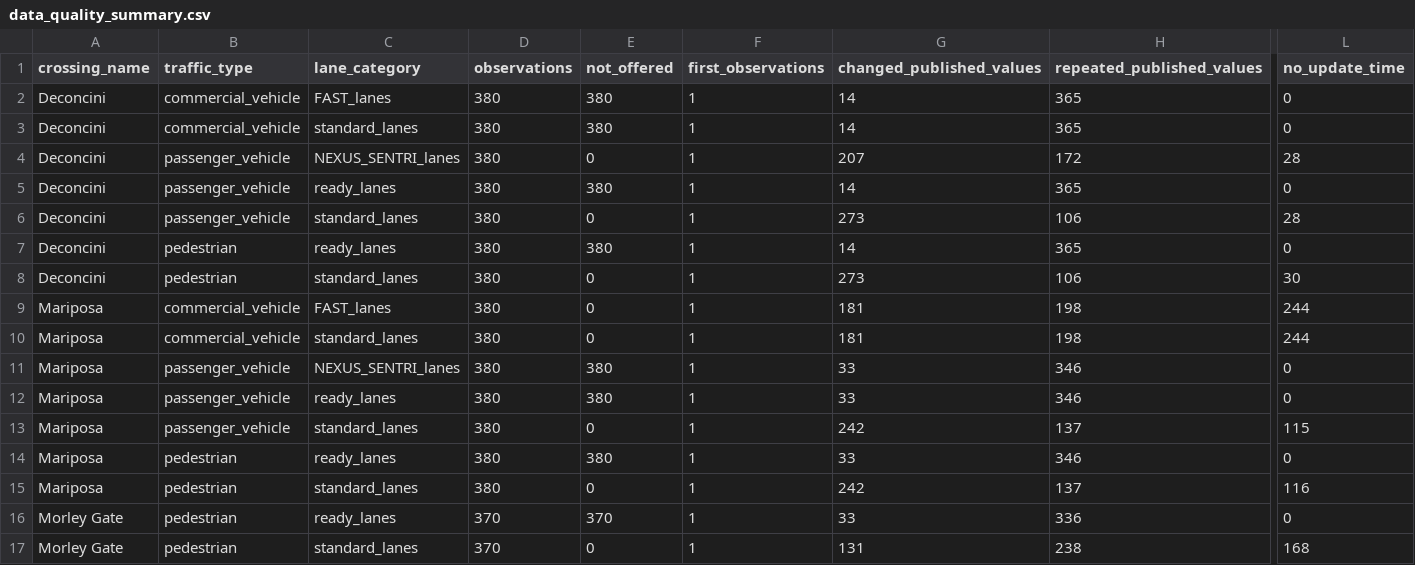
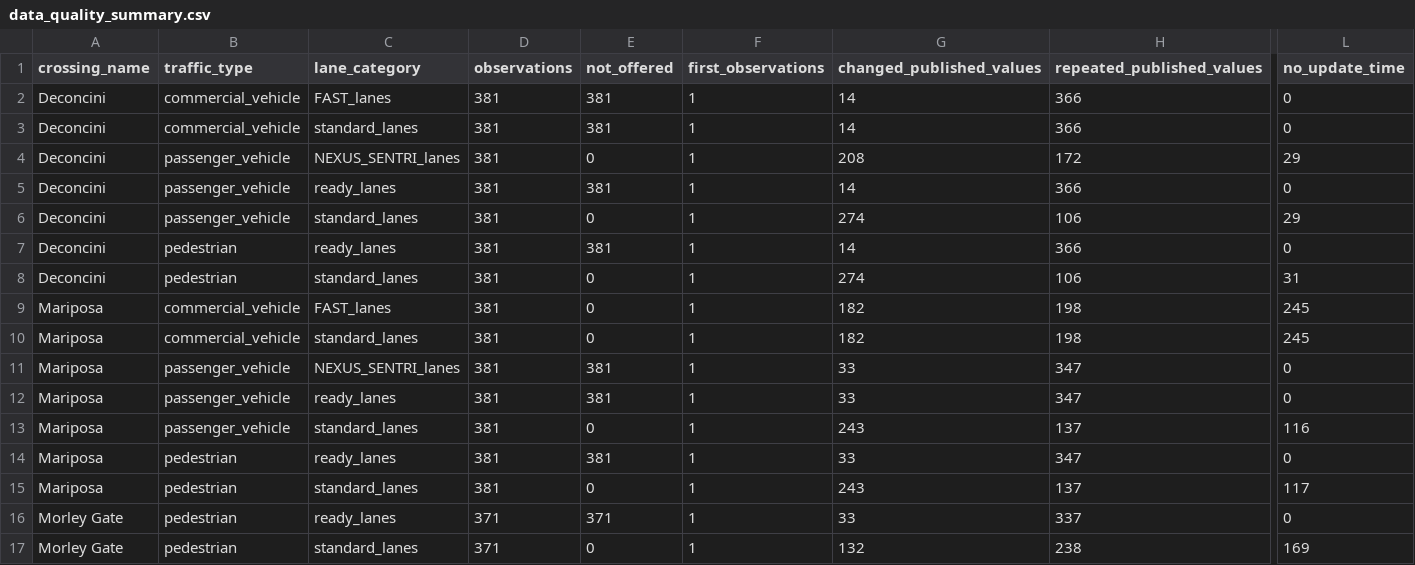
Before and after one commit to marlaconrad/nogales-border-research, a CSV file: reports/data_quality_summary.csv, drawn as a sheet; only a part is shown, gaps mark what is left out; the diff names each change by its address in the sheet, - before the commit and + after, or states it on an @@ line.

```diff
--- a/reports/data_quality_summary.csv
+++ b/reports/data_quality_summary.csv
-D2:D15 (observations): 380
+D2:D15 (observations): 381
-E2:E3 (not_offered): 380
+E2:E3 (not_offered): 381
-H2:H3 (repeated_published_values): 365
+H2:H3 (repeated_published_values): 366
-G4 (changed_published_values): 207
+G4 (changed_published_values): 208
-L4 (no_update_time): 28
+L4 (no_update_time): 29
-E5 (not_offered): 380
+E5 (not_offered): 381
-H5 (repeated_published_values): 365
+H5 (repeated_published_values): 366
-G6 (changed_published_values): 273
+G6 (changed_published_values): 274
-L6 (no_update_time): 28
+L6 (no_update_time): 29
-E7 (not_offered): 380
+E7 (not_offered): 381
-H7 (repeated_published_values): 365
+H7 (repeated_published_values): 366
-G8 (changed_published_values): 273
+G8 (changed_published_values): 274
-L8 (no_update_time): 30
+L8 (no_update_time): 31
-G9:G10 (changed_published_values): 181
+G9:G10 (changed_published_values): 182
-L9:L10 (no_update_time): 244
+L9:L10 (no_update_time): 245
-E11:E12 (not_offered): 380
+E11:E12 (not_offered): 381
-H11:H12 (repeated_published_values): 346
+H11:H12 (repeated_published_values): 347
-G13 (changed_published_values): 242
+G13 (changed_published_values): 243
-L13 (no_update_time): 115
+L13 (no_update_time): 116
-E14 (not_offered): 380
+E14 (not_offered): 381
-H14 (repeated_published_values): 346
+H14 (repeated_published_values): 347
-G15 (changed_published_values): 242
+G15 (changed_published_values): 243
-L15 (no_update_time): 116
+L15 (no_update_time): 117
-D16:D17 (observations): 370
+D16:D17 (observations): 371
-E16 (not_offered): 370
+E16 (not_offered): 371
-H16 (repeated_published_values): 336
+H16 (repeated_published_values): 337
-G17 (changed_published_values): 131
+G17 (changed_published_values): 132
-L17 (no_update_time): 168
+L17 (no_update_time): 169
```
Also changed, not shown: 1 other file.
